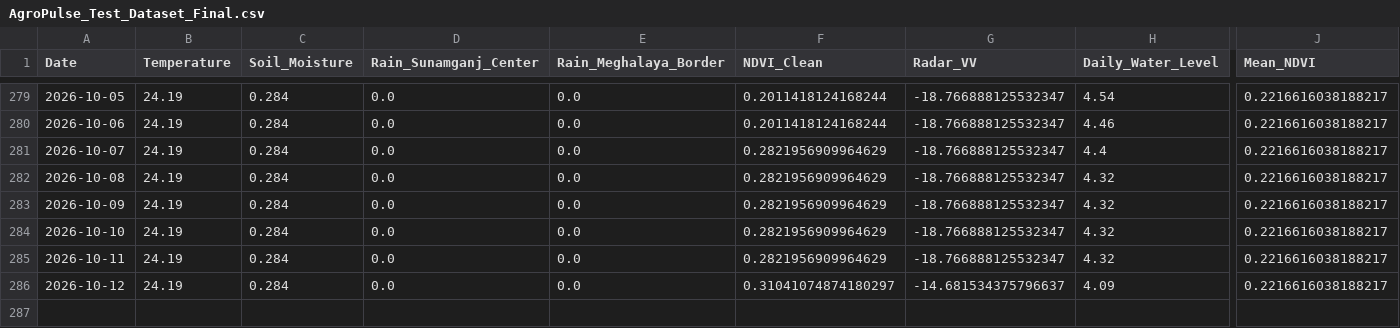
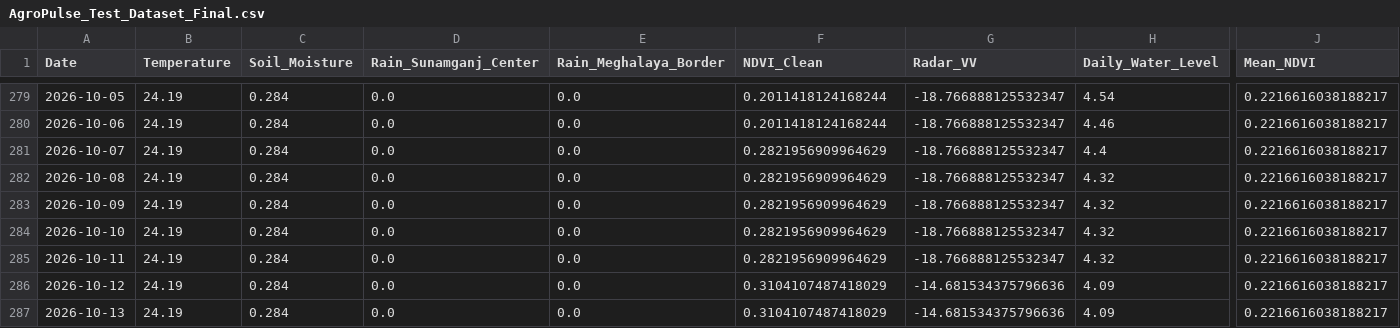
Before and after one commit to bappyBDN/AgroPulse-BD, a CSV file: AgroPulse_Test_Dataset_Final.csv, drawn as a sheet; only a part is shown, gaps mark what is left out; rows hold the shown columns only; the diff names each change by its address in the sheet, - before the commit and + after, or states it on an @@ line.

```diff
--- a/AgroPulse_Test_Dataset_Final.csv
+++ b/AgroPulse_Test_Dataset_Final.csv
-F286 (NDVI_Clean): 0.31041074874180297
+F286 (NDVI_Clean): 0.3104107487418029
-G286 (Radar_VV): -14.681534375796637
+G286 (Radar_VV): -14.681534375796636
+row 287: 2026-10-13 | 24.19 | 0.284 | 0.0 | 0.0 | 0.3104107487418029 | -14.681534375796636 | 4.09 | 0.2216616038188217
```
Also changed, not shown: Agro_pulsedataset(verified).csv.
